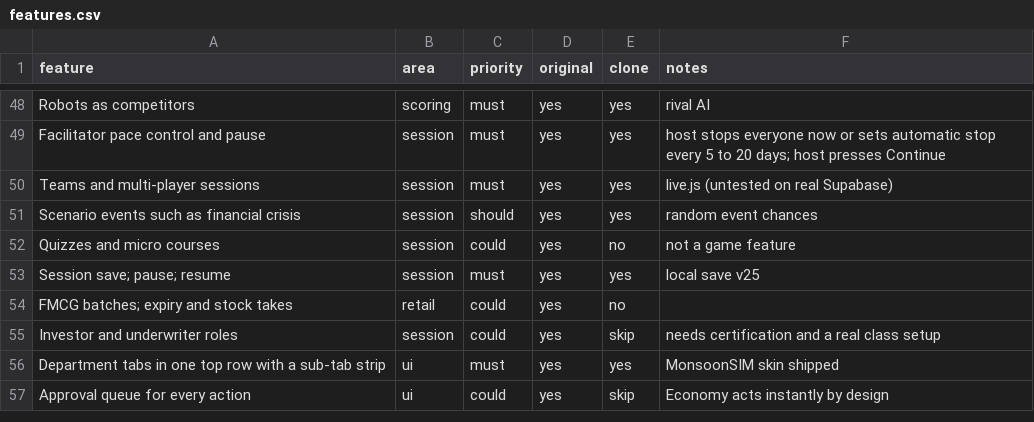
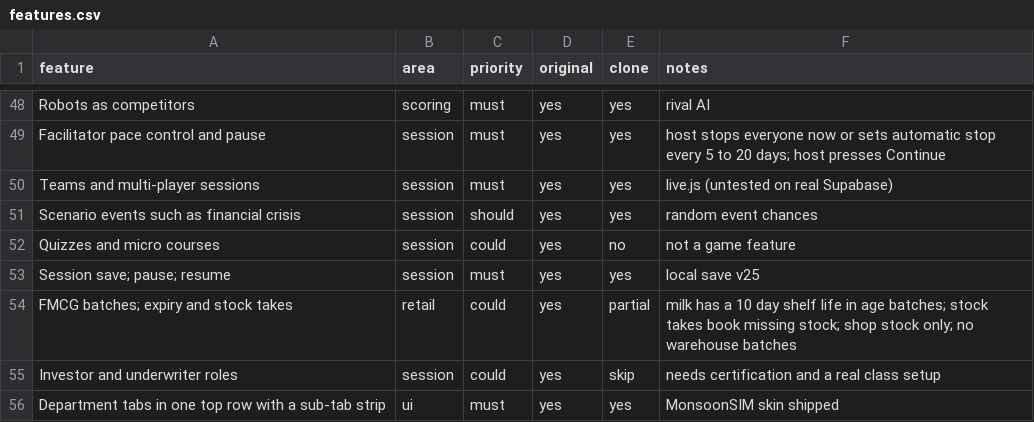
Before and after one commit to thamuzlegend10-star/Economy-, a CSV file: replica/features.csv, drawn as a sheet; only a part is shown, gaps mark what is left out; the shorter side is filled out with more unchanged rows.

```diff
--- a/replica/features.csv
+++ b/replica/features.csv
@@ -53,3 +53,3 @@ Quizzes and micro courses,session,could,yes,no,not a game feature
 Session save; pause; resume,session,must,yes,yes,local save v25
-FMCG batches; expiry and stock takes,retail,could,yes,no,
+FMCG batches; expiry and stock takes,retail,could,yes,partial,milk has a 10 day shelf life in age batches; stock takes book missing stock; shop stock only; no warehouse batches
 Investor and underwriter roles,session,could,yes,skip,needs certification and a real class setup
```
Also changed, not shown: 12 other files.
